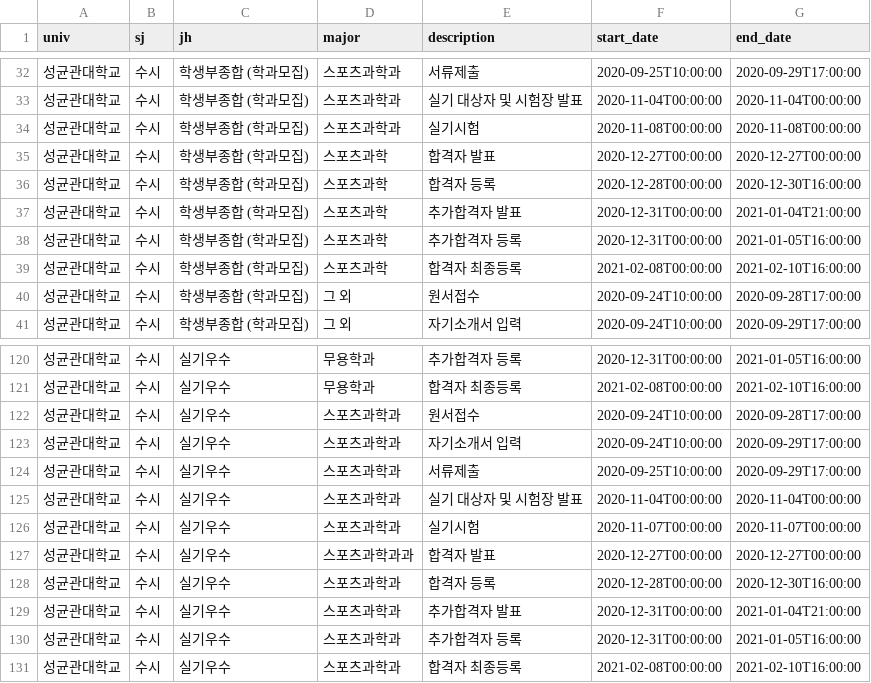
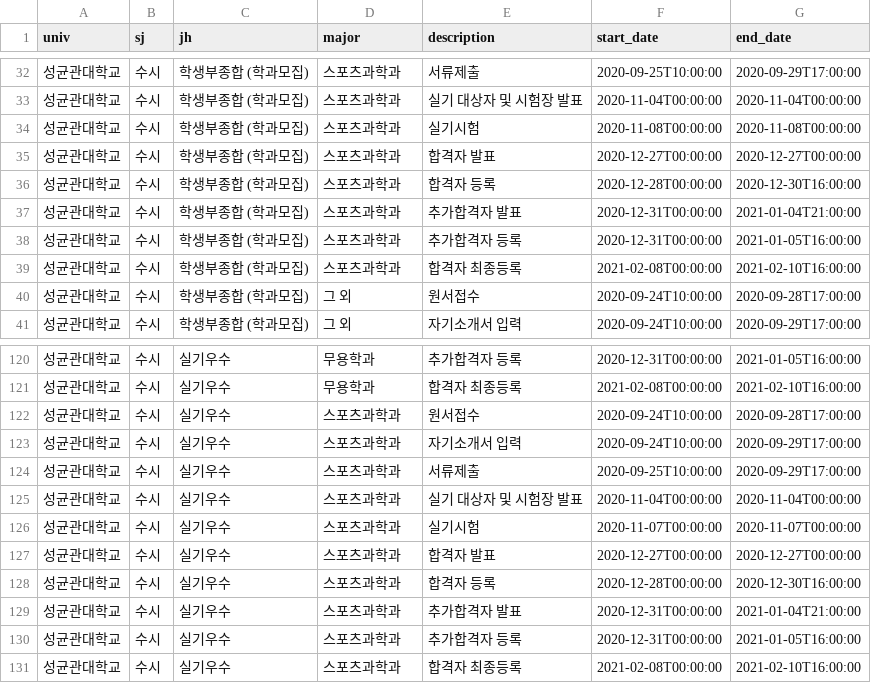
Before and after one commit to podobong/input, a CSV file: csv/성균관대학교/schedule.csv, drawn as a sheet; only a part is shown, gaps mark what is left out.

Commit message:
ota

```diff
--- a/csv/성균관대학교/schedule.csv
+++ b/csv/성균관대학교/schedule.csv
@@ -34,7 +34,7 @@ univ,sj,jh,major,description,start_date,end_date
 성균관대학교,수시,학생부종합 (학과모집),스포츠과학과,실기시험,2020-11-08T00:00:00,2020-11-08T00:00:00
-성균관대학교,수시,학생부종합 (학과모집),스포츠과학,합격자 발표,2020-12-27T00:00:00,2020-12-27T00:00:00
-성균관대학교,수시,학생부종합 (학과모집),스포츠과학,합격자 등록,2020-12-28T00:00:00,2020-12-30T16:00:00
-성균관대학교,수시,학생부종합 (학과모집),스포츠과학,추가합격자 발표,2020-12-31T00:00:00,2021-01-04T21:00:00
-성균관대학교,수시,학생부종합 (학과모집),스포츠과학,추가합격자 등록,2020-12-31T00:00:00,2021-01-05T16:00:00
-성균관대학교,수시,학생부종합 (학과모집),스포츠과학,합격자 최종등록,2021-02-08T00:00:00,2021-02-10T16:00:00
+성균관대학교,수시,학생부종합 (학과모집),스포츠과학과,합격자 발표,2020-12-27T00:00:00,2020-12-27T00:00:00
+성균관대학교,수시,학생부종합 (학과모집),스포츠과학과,합격자 등록,2020-12-28T00:00:00,2020-12-30T16:00:00
+성균관대학교,수시,학생부종합 (학과모집),스포츠과학과,추가합격자 발표,2020-12-31T00:00:00,2021-01-04T21:00:00
+성균관대학교,수시,학생부종합 (학과모집),스포츠과학과,추가합격자 등록,2020-12-31T00:00:00,2021-01-05T16:00:00
+성균관대학교,수시,학생부종합 (학과모집),스포츠과학과,합격자 최종등록,2021-02-08T00:00:00,2021-02-10T16:00:00
 성균관대학교,수시,학생부종합 (학과모집),그 외,원서접수,2020-09-24T10:00:00,2020-09-28T17:00:00
@@ -126,3 +126,3 @@ univ,sj,jh,major,description,start_date,end_date
 성균관대학교,수시,실기우수,스포츠과학과,실기시험,2020-11-07T00:00:00,2020-11-07T00:00:00
-성균관대학교,수시,실기우수,스포츠과학과과,합격자 발표,2020-12-27T00:00:00,2020-12-27T00:00:00
+성균관대학교,수시,실기우수,스포츠과학과,합격자 발표,2020-12-27T00:00:00,2020-12-27T00:00:00
 성균관대학교,수시,실기우수,스포츠과학과,합격자 등록,2020-12-28T00:00:00,2020-12-30T16:00:00
```
